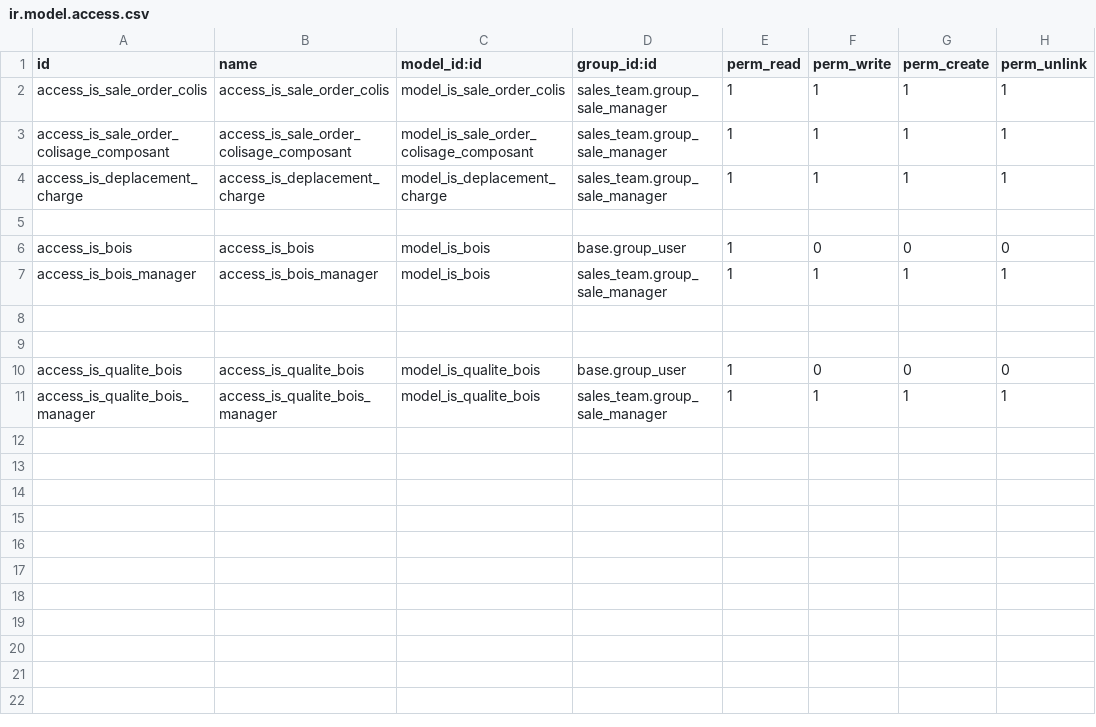
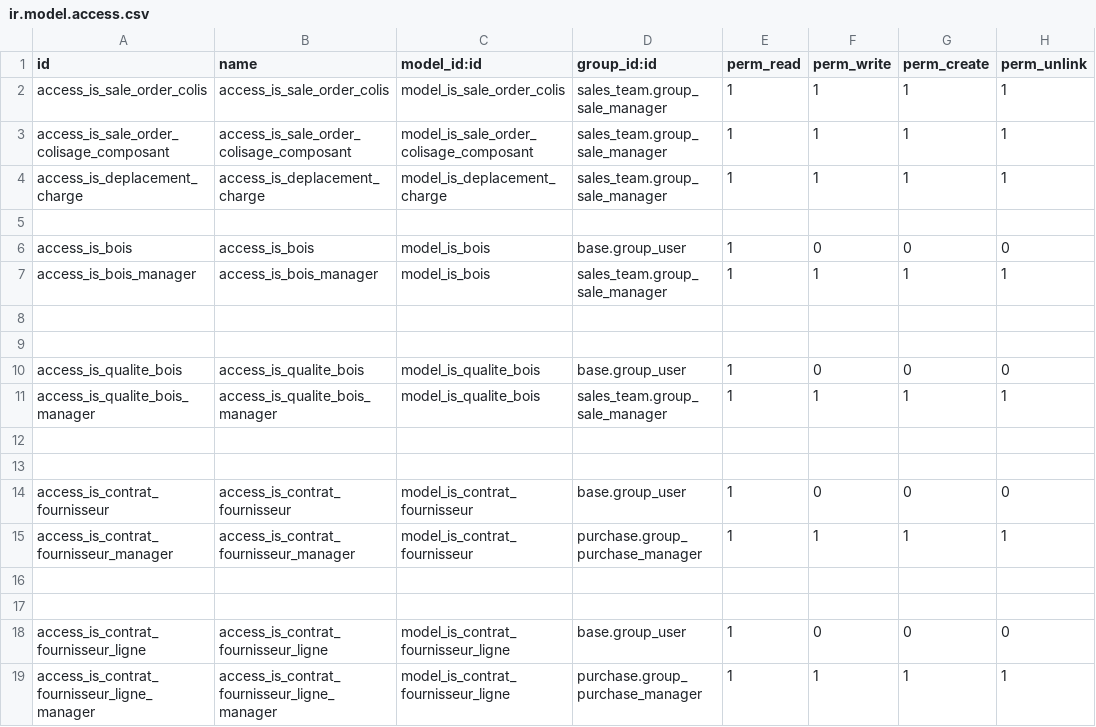
Before and after one commit to tonygalmiche/is_jurabotec, a CSV file: security/ir.model.access.csv, drawn as a sheet.

```diff
--- a/security/ir.model.access.csv
+++ b/security/ir.model.access.csv
@@ -11 +11,9 @@ access_is_qualite_bois,access_is_qualite_bois,model_is_qualite_bois,base.group_u
 access_is_qualite_bois_manager,access_is_qualite_bois_manager,model_is_qualite_bois,sales_team.group_sale_manager,1,1,1,1
+
+
+access_is_contrat_fournisseur,access_is_contrat_fournisseur,model_is_contrat_fournisseur,base.group_user,1,0,0,0
+access_is_contrat_fournisseur_manager,access_is_contrat_fournisseur_manager,model_is_contrat_fournisseur,purchase.group_purchase_manager,1,1,1,1
+
+
+access_is_contrat_fournisseur_ligne,access_is_contrat_fournisseur_ligne,model_is_contrat_fournisseur_ligne,base.group_user,1,0,0,0
+access_is_contrat_fournisseur_ligne_manager,access_is_contrat_fournisseur_ligne_manager,model_is_contrat_fournisseur_ligne,purchase.group_purchase_manager,1,1,1,1
```
Also changed, not shown: 9 other files.
